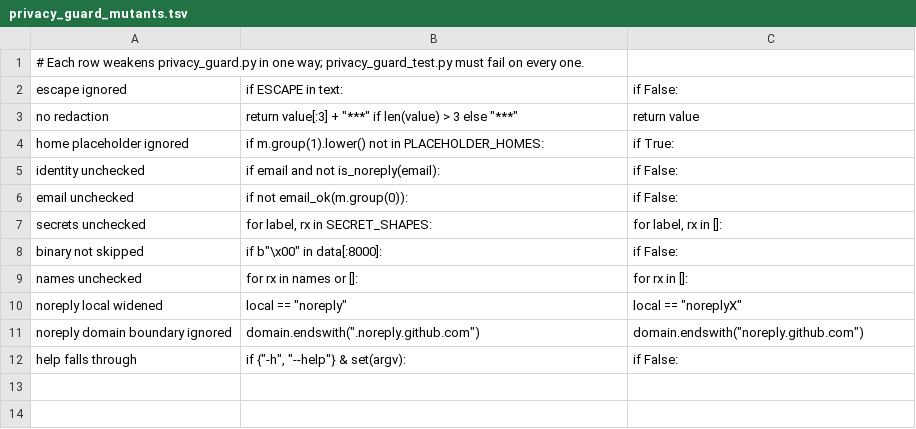
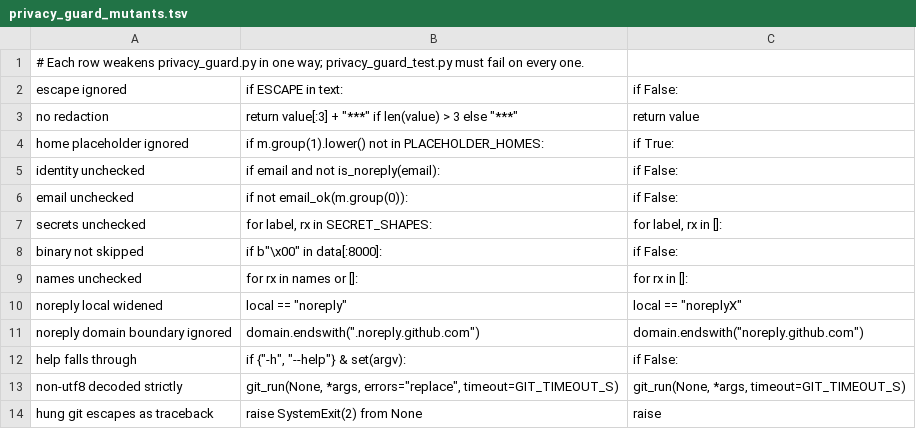
Before and after one commit to HLIntel/Headron, a TSV file: scripts/privacy_guard_mutants.tsv, drawn as a sheet.

```diff
--- a/scripts/privacy_guard_mutants.tsv
+++ b/scripts/privacy_guard_mutants.tsv
@@ -12 +12,3 @@ noreply domain boundary ignored	domain.endswith(".noreply.github.com")	domain.en
 help falls through	if {"-h", "--help"} & set(argv):	if False:
+non-utf8 decoded strictly	git_run(None, *args, errors="replace", timeout=GIT_TIMEOUT_S)	git_run(None, *args, timeout=GIT_TIMEOUT_S)
+hung git escapes as traceback	raise SystemExit(2) from None	raise
```
Also changed, not shown: 4 other files.
